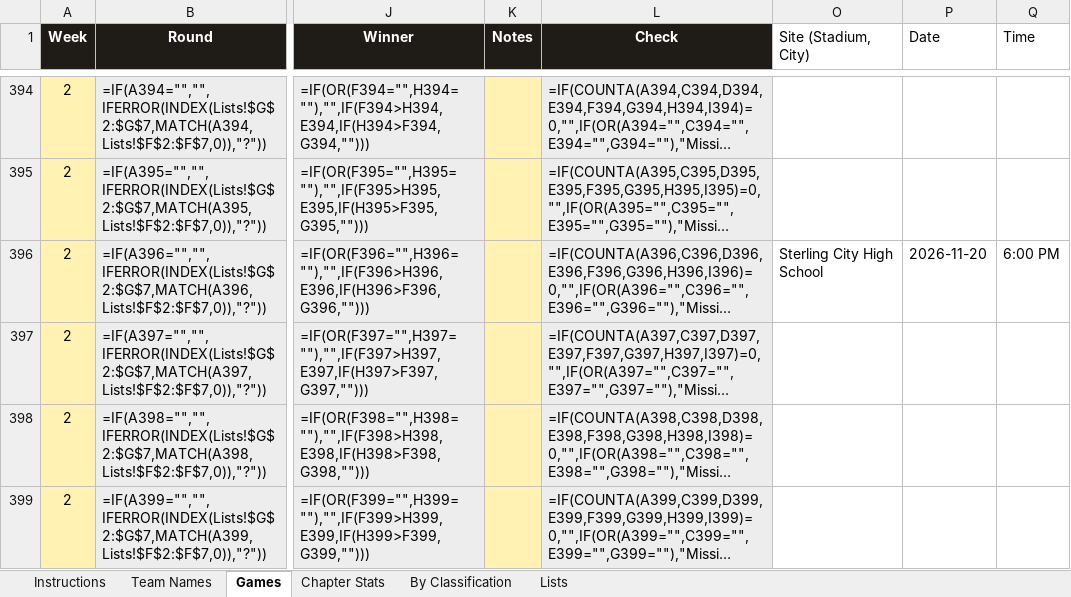
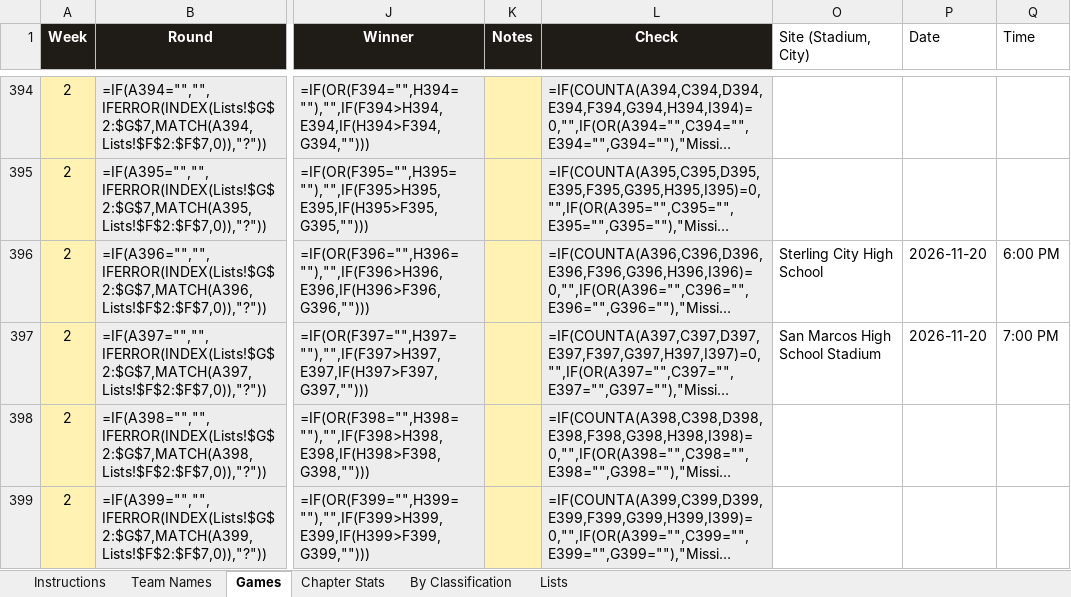
Before and after one commit to colemic2006/texasplayoffs, an Excel workbook: season/2026/2026_season.xlsx, sheet Games, drawn as a sheet; only a part is shown, gaps mark what is left out; long unchanged cells end in …; values as stored, in another font and other column widths than the file's, no borders; formulas without a stored value are shown as written; conditional formats not drawn; the diff names each change by its address in the sheet, - before the commit and + after, or states it on an @@ line.

```diff
--- a/season/2026/2026_season.xlsx (sheet Games)
+++ b/season/2026/2026_season.xlsx (sheet Games)
-O397 (Site (Stadium, City)): (empty)
+O397 (Site (Stadium, City)): San Marcos High School Stadium
-P397 (Date): (empty)
+P397 (Date): 2026-11-20
-Q397 (Time): (empty)
+Q397 (Time): 7:00 PM
```
Also changed, not shown: 4 other files.
